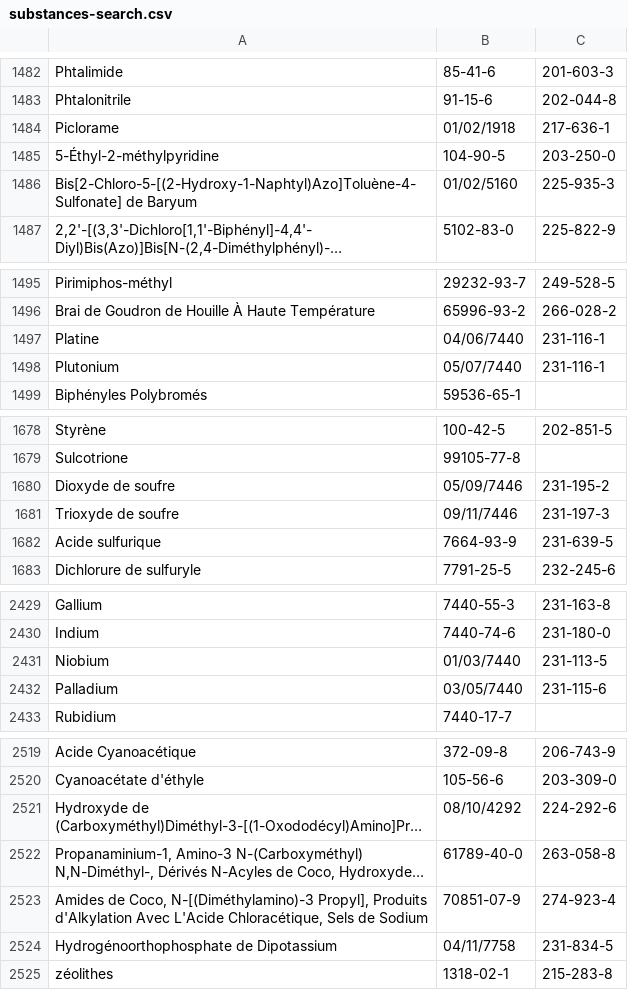
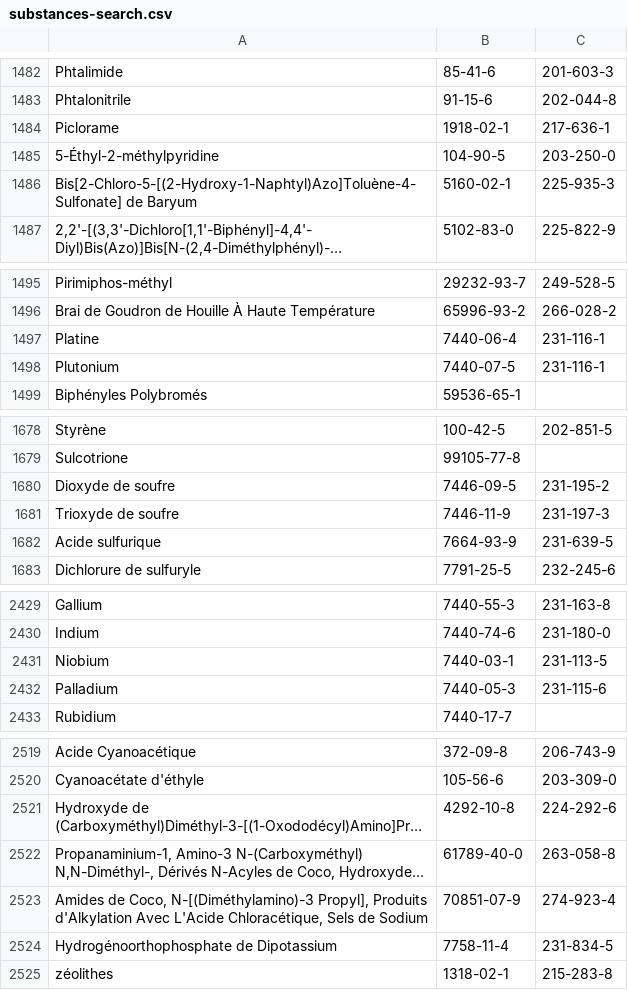
Before and after one commit to laurentbarbierpro/fluide-DESP, a CSV file: substances-search.csv, drawn as a sheet; only a part is shown, gaps mark what is left out; long unchanged cells end in …; the diff covers the shown part only; the diff names each change by its address in the sheet, - before the commit and + after, or states it on an @@ line.

```diff
--- a/substances-search.csv
+++ b/substances-search.csv
-B1484: 01/02/1918
+B1484: 1918-02-1
-B1486: 01/02/5160
+B1486: 5160-02-1
-B1497: 04/06/7440
+B1497: 7440-06-4
-B1498: 05/07/7440
+B1498: 7440-07-5
-B1680: 05/09/7446
+B1680: 7446-09-5
-B1681: 09/11/7446
+B1681: 7446-11-9
-B2431: 01/03/7440
+B2431: 7440-03-1
-B2432: 03/05/7440
+B2432: 7440-05-3
-B2521: 08/10/4292
+B2521: 4292-10-8
-B2524: 04/11/7758
+B2524: 7758-11-4
```
Also changed, not shown: 106 edited cells elsewhere in this file, 1 other file.
